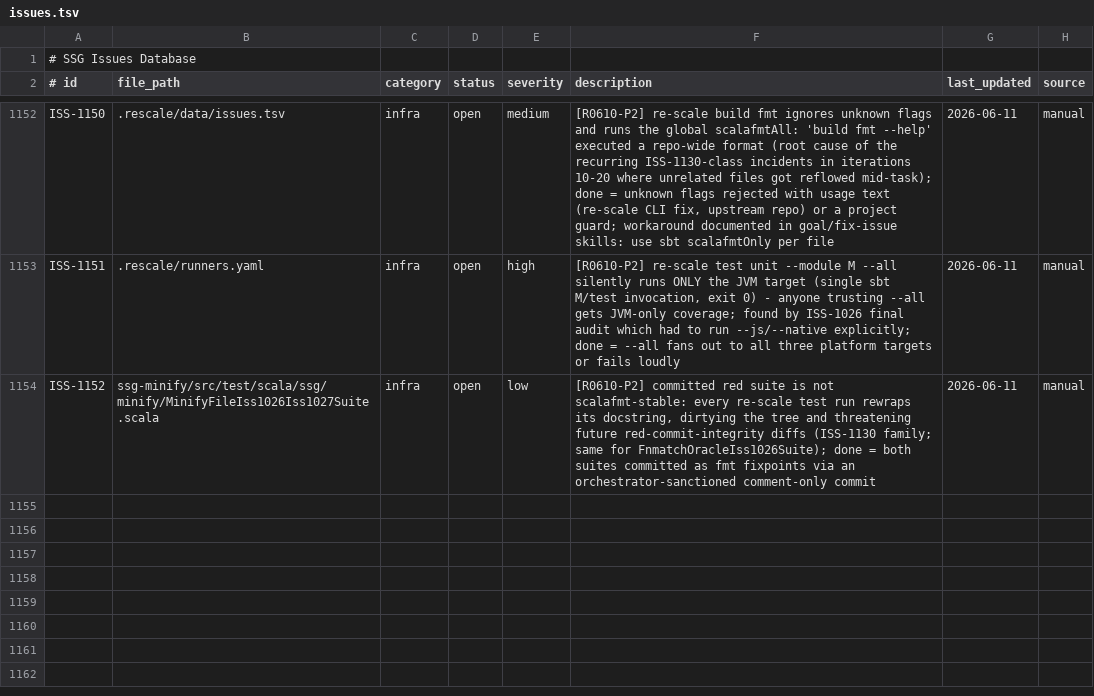
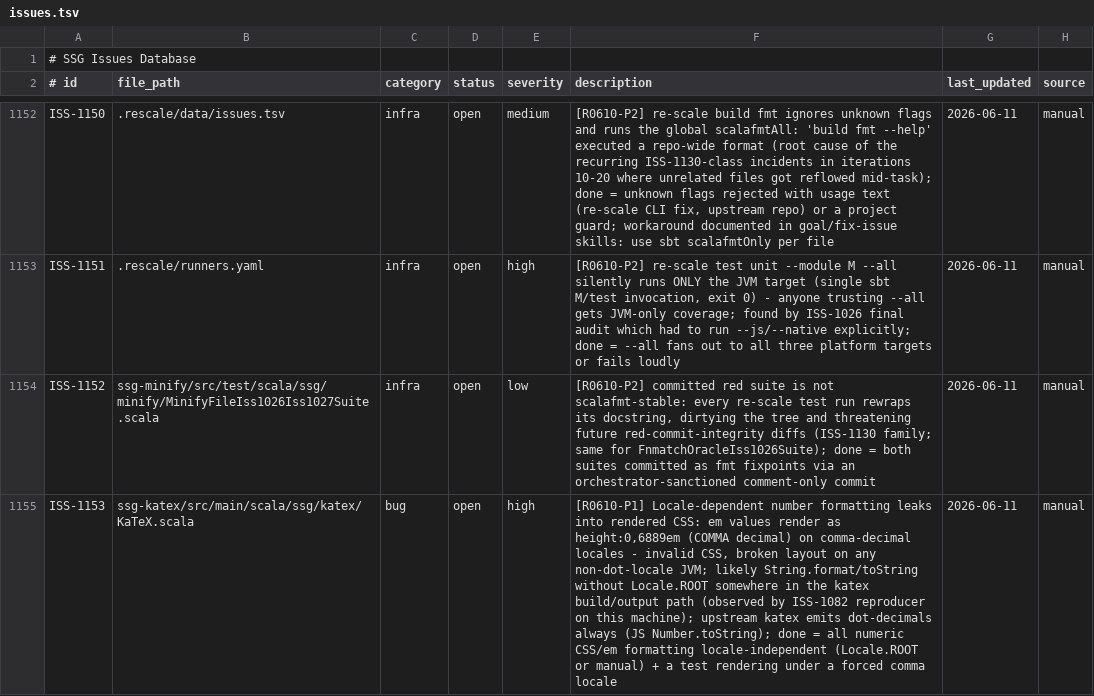
Before and after one commit to scala-steward/ssg, a TSV file: .rescale/data/issues.tsv, drawn as a sheet; only a part is shown, gaps mark what is left out; the diff names each change by its address in the sheet, - before the commit and + after, or states it on an @@ line.

Commit message:
campaign: file ISS-1153 (locale-dependent CSS number formatting in katex output)

```diff
--- a/.rescale/data/issues.tsv
+++ b/.rescale/data/issues.tsv
+row 1155: ISS-1153 | ssg-katex/src/main/scala/ssg/katex/KaTeX.scala | bug | open | high | [R0610-P1] Locale-dependent number formatting leaks into rendered CSS: em values render as height:0,6889em (COMMA decimal) on comma-decimal locales - invalid CSS, broken layout on any non-dot-locale JVM; likely String.format/toString without Locale.ROOT somewhere in the katex build/output path (observed by ISS-1082 reproducer on this machine); upstream katex emits dot-decimals always (JS Number.toString); done = all numeric CSS/em formatting locale-independent (Locale.ROOT or manual) + a test rendering under a forced comma locale | 2026-06-11 | manual
```
